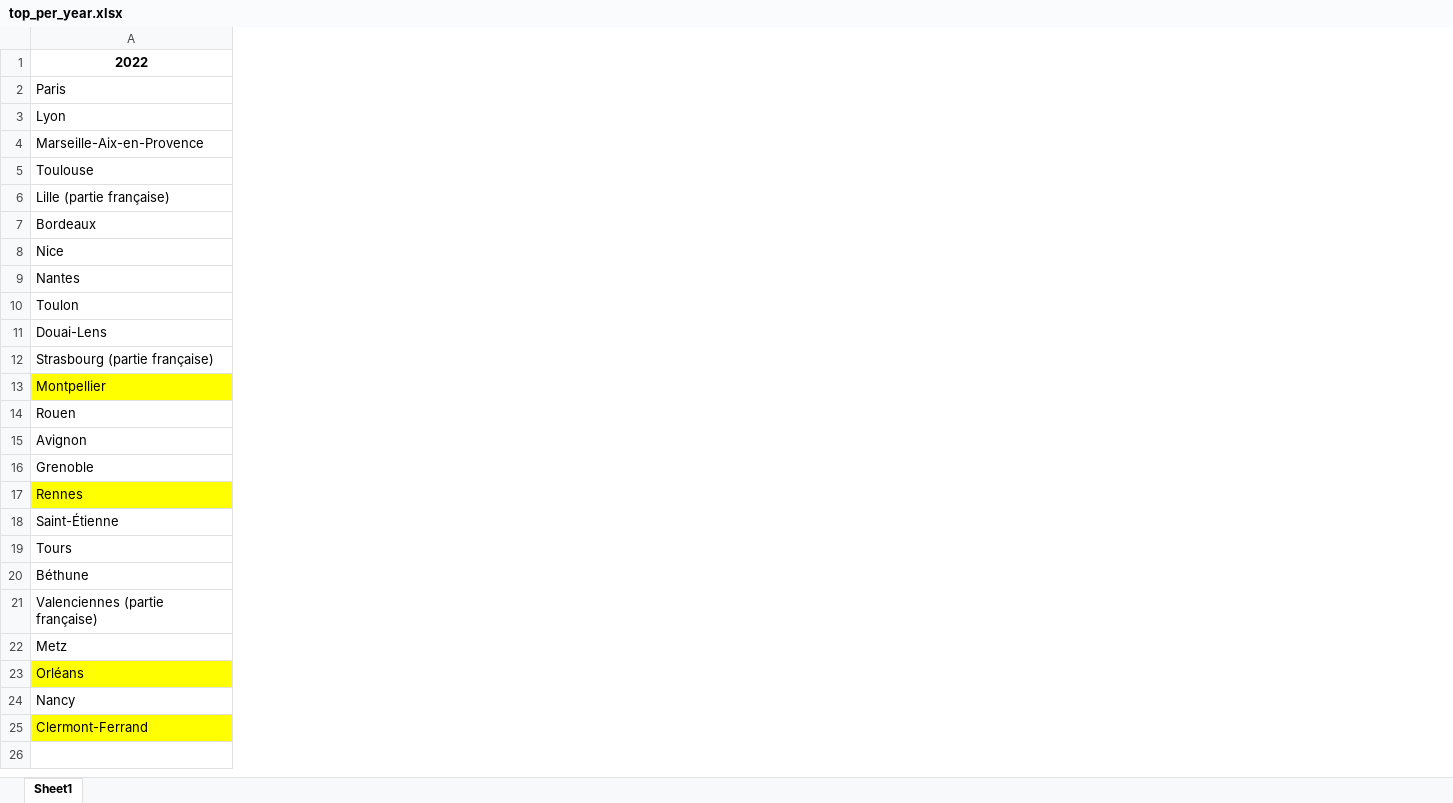
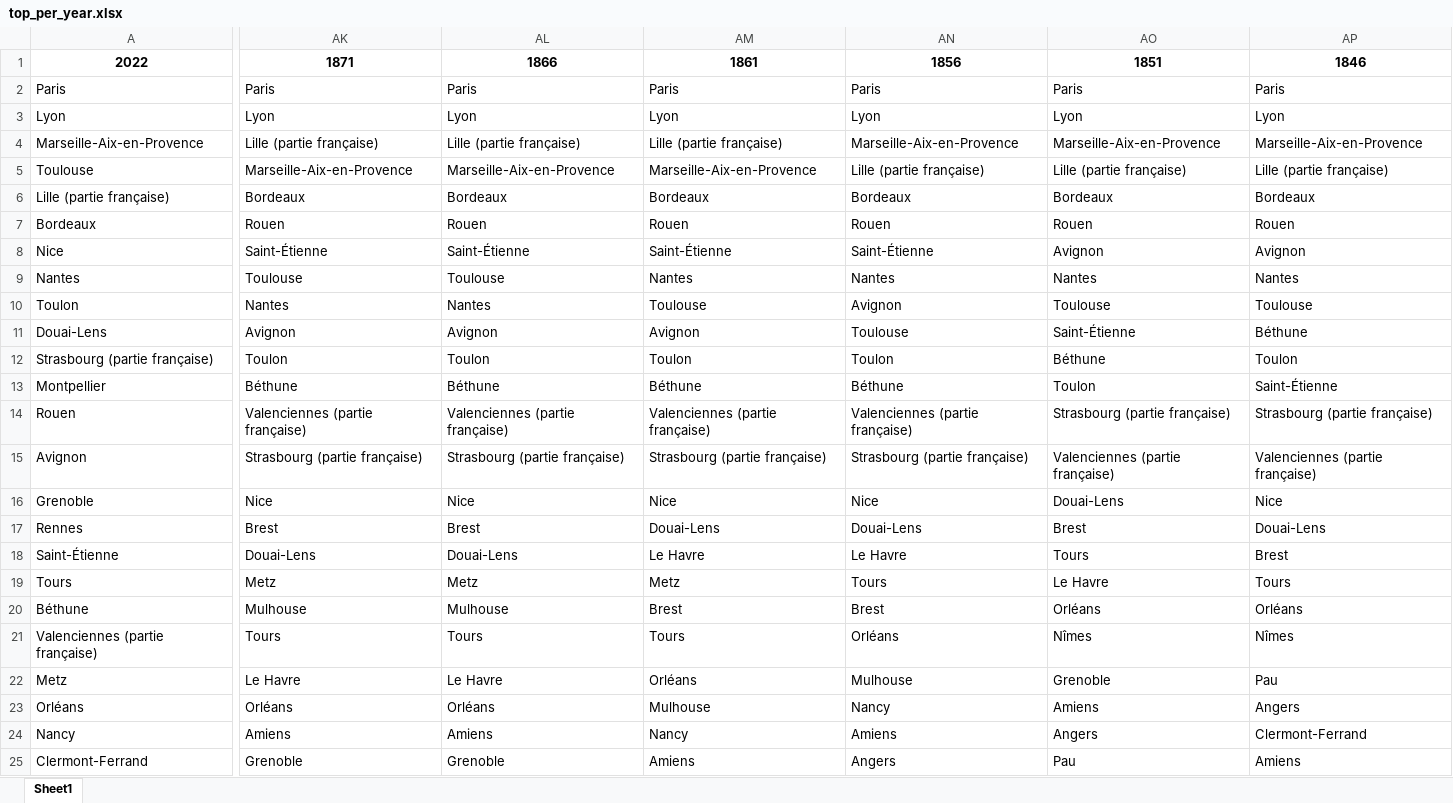
Before and after one commit to Phy1a/Analyse-des-unites-urbaines-depuis-le-XIXe, an Excel workbook: output/top_per_year.xlsx, sheet Sheet1, drawn as a sheet; only a part is shown, gaps mark what is left out; values as stored, in another font and other column widths than the file's, no borders; the diff covers the shown part only; the diff names each change by its address in the sheet, - before the commit and + after, or states it on an @@ line.

```diff
--- a/output/top_per_year.xlsx (sheet Sheet1)
+++ b/output/top_per_year.xlsx (sheet Sheet1)
+column AK, rows 1-25: 1871 | Paris | Lyon | Lille (partie française) | Marseille-Aix-en-Provence | Bordeaux | Rouen | Saint-Étienne | Toulouse | Nantes | Avignon | Toulon | Béthune | Valenciennes (partie française) | Strasbourg (partie française) | Nice | Brest | Douai-Lens | Metz | Mulhouse | Tours | Le Havre | Orléans | Amiens | Grenoble
+column AL, rows 1-25: 1866 | Paris | Lyon | Lille (partie française) | Marseille-Aix-en-Provence | Bordeaux | Rouen | Saint-Étienne | Toulouse | Nantes | Avignon | Toulon | Béthune | Valenciennes (partie française) | Strasbourg (partie française) | Nice | Brest | Douai-Lens | Metz | Mulhouse | Tours | Le Havre | Orléans | Amiens | Grenoble
+column AM, rows 1-25: 1861 | Paris | Lyon | Lille (partie française) | Marseille-Aix-en-Provence | Bordeaux | Rouen | Saint-Étienne | Nantes | Toulouse | Avignon | Toulon | Béthune | Valenciennes (partie française) | Strasbourg (partie française) | Nice | Douai-Lens | Le Havre | Metz | Brest | Tours | Orléans | Mulhouse | Nancy | Amiens
+column AN, rows 1-25: 1856 | Paris | Lyon | Marseille-Aix-en-Provence | Lille (partie française) | Bordeaux | Rouen | Saint-Étienne | Nantes | Avignon | Toulouse | Toulon | Béthune | Valenciennes (partie française) | Strasbourg (partie française) | Nice | Douai-Lens | Le Havre | Tours | Brest | Orléans | Mulhouse | Nancy | Amiens | Angers
+column AO, rows 1-25: 1851 | Paris | Lyon | Marseille-Aix-en-Provence | Lille (partie française) | Bordeaux | Rouen | Avignon | Nantes | Toulouse | Saint-Étienne | Béthune | Toulon | Strasbourg (partie française) | Valenciennes (partie française) | Douai-Lens | Brest | Tours | Le Havre | Orléans | Nîmes | Grenoble | Amiens | Angers | Pau
+column AP, rows 1-25: 1846 | Paris | Lyon | Marseille-Aix-en-Provence | Lille (partie française) | Bordeaux | Rouen | Avignon | Nantes | Toulouse | Béthune | Toulon | Saint-Étienne | Strasbourg (partie française) | Valenciennes (partie française) | Nice | Douai-Lens | Brest | Tours | Orléans | Nîmes | Pau | Angers | Clermont-Ferrand | Amiens
-A13 fill: #FFFF00
+A13 fill: none
-A17 fill: #FFFF00
+A17 fill: none
-A23 fill: #FFFF00
+A23 fill: none
-A25 fill: #FFFF00
+A25 fill: none
```
Also changed, not shown: 9 added columns and cell formats elsewhere in this sheet, output/organised_uu_data.xlsx, 3 other files.
